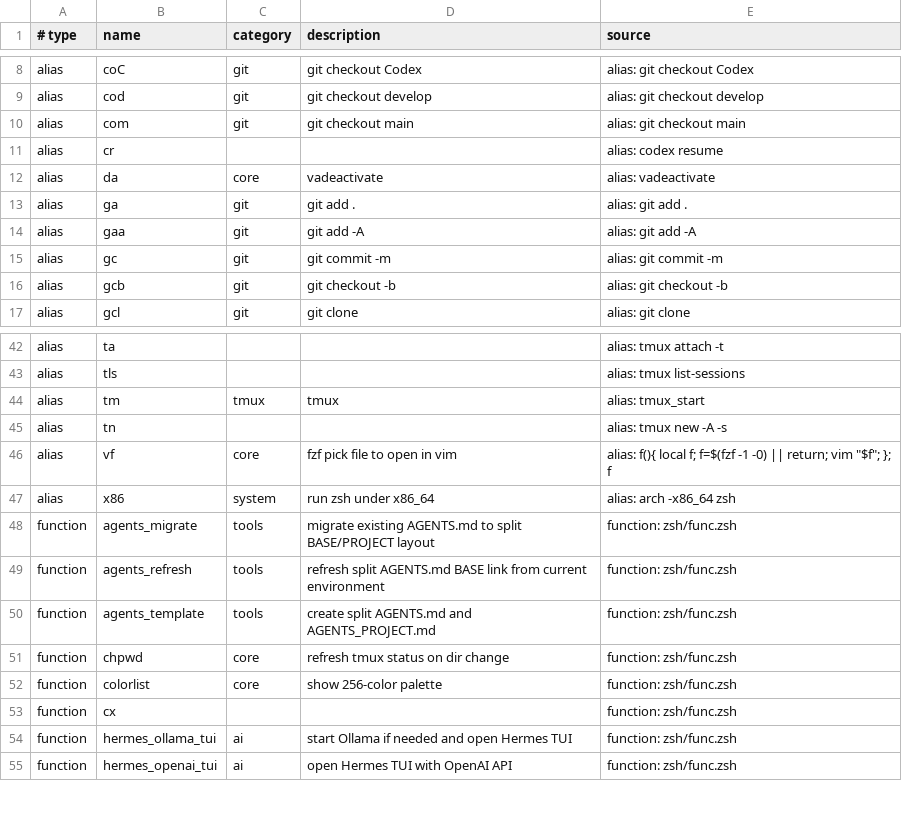
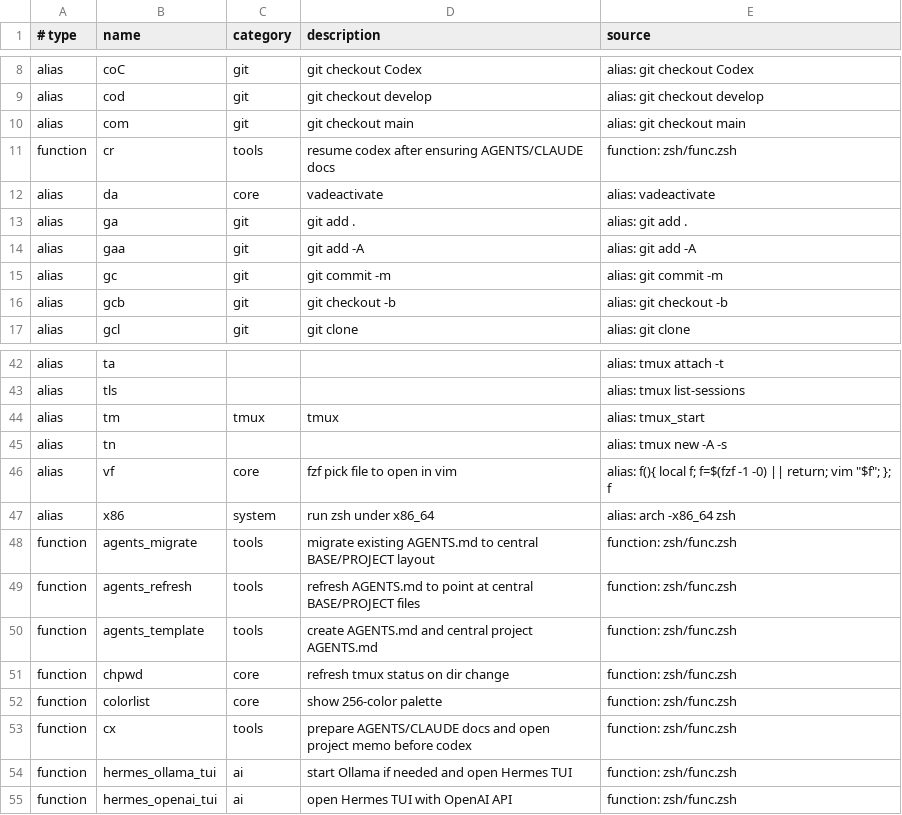
Before and after one commit to toxaO/dotfiles, a TSV file: zsh/commands_notes.tsv, drawn as a sheet; only a part is shown, gaps mark what is left out.

Commit message:
AGENTS周りの集約

```diff
--- a/zsh/commands_notes.tsv
+++ b/zsh/commands_notes.tsv
@@ -10,3 +10,3 @@ alias	cod	git	git checkout develop	alias: git checkout develop
 alias	com	git	git checkout main	alias: git checkout main
-alias	cr			alias: codex resume
+function	cr	tools	resume codex after ensuring AGENTS/CLAUDE docs	function: zsh/func.zsh
 alias	da	core	vadeactivate	alias: vadeactivate
@@ -47,8 +47,8 @@ alias	vf	core	fzf pick file to open in vim	alias: f(){ local f; f=$(fzf -1 -0) |
 alias	x86	system	run zsh under x86_64	alias: arch -x86_64 zsh
-function	agents_migrate	tools	migrate existing AGENTS.md to split BASE/PROJECT layout	function: zsh/func.zsh
-function	agents_refresh	tools	refresh split AGENTS.md BASE link from current environment	function: zsh/func.zsh
-function	agents_template	tools	create split AGENTS.md and AGENTS_PROJECT.md	function: zsh/func.zsh
+function	agents_migrate	tools	migrate existing AGENTS.md to central BASE/PROJECT layout	function: zsh/func.zsh
+function	agents_refresh	tools	refresh AGENTS.md to point at central BASE/PROJECT files	function: zsh/func.zsh
+function	agents_template	tools	create AGENTS.md and central project AGENTS.md	function: zsh/func.zsh
 function	chpwd	core	refresh tmux status on dir change	function: zsh/func.zsh
 function	colorlist	core	show 256-color palette	function: zsh/func.zsh
-function	cx			function: zsh/func.zsh
+function	cx	tools	prepare AGENTS/CLAUDE docs and open project memo before codex	function: zsh/func.zsh
 function	hermes_ollama_tui	ai	start Ollama if needed and open Hermes TUI	function: zsh/func.zsh
```
Also changed, not shown: 19 other files.
